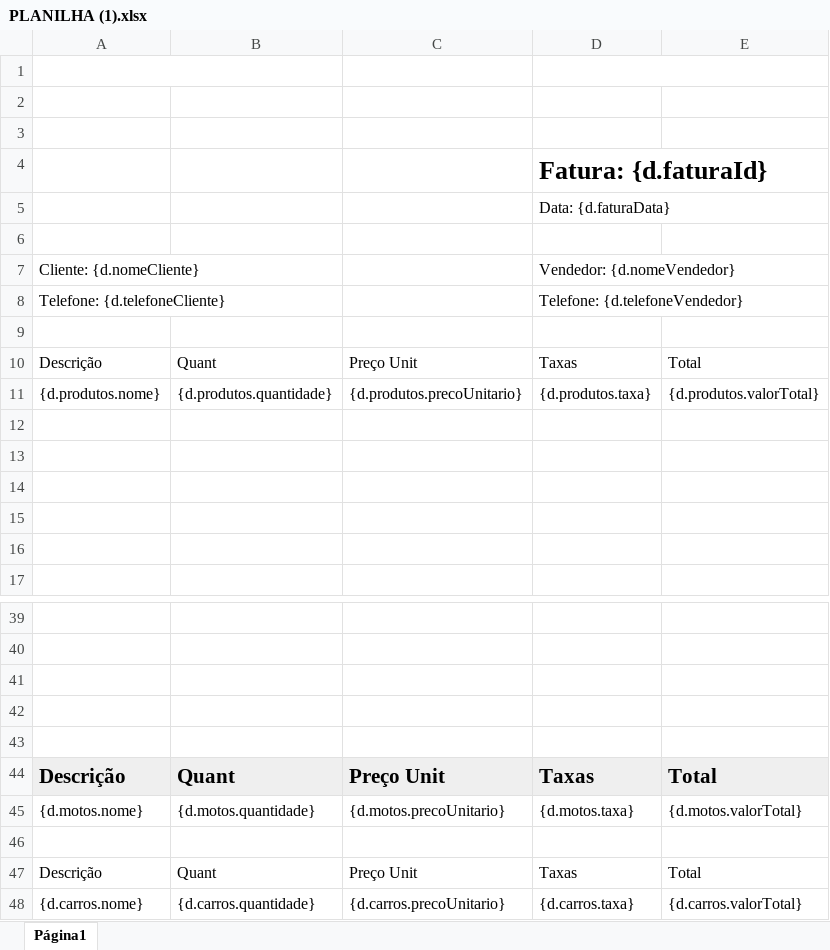
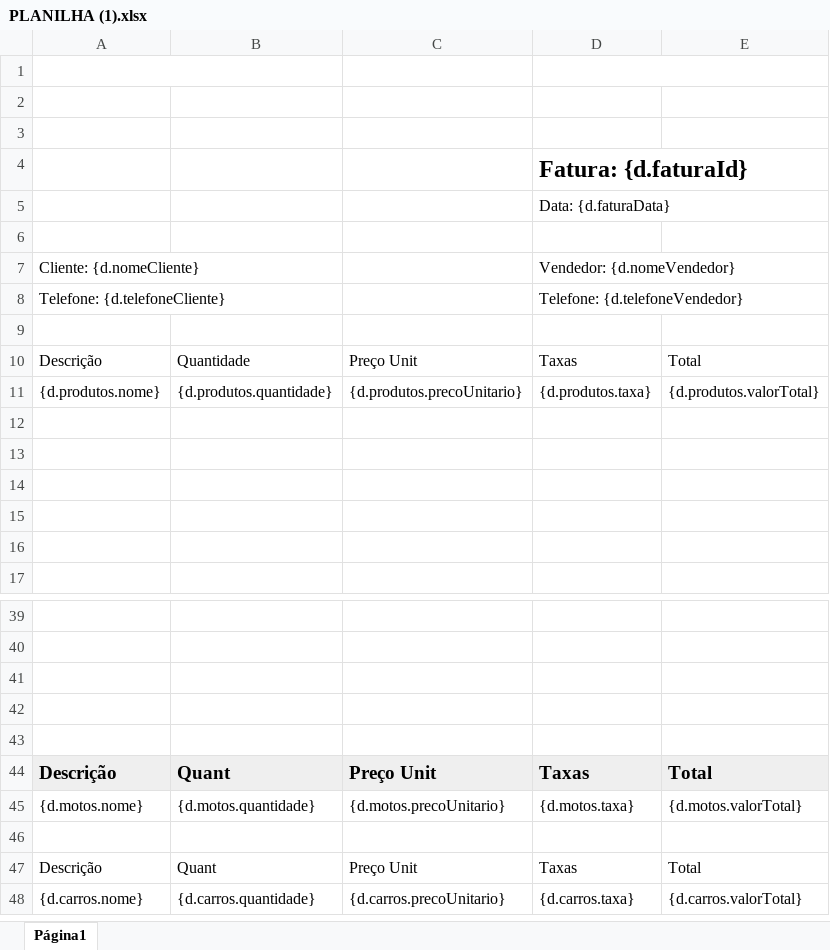
Before and after one commit to Angellington/pdf-table-project, an Excel workbook: Projeto-Ronald/react-app/public/PLANILHA (1).xlsx, sheet Página1, drawn as a sheet; only a part is shown, gaps mark what is left out; values as stored, in another font and other column widths than the file's, no borders; charts and pictures not drawn; the diff names each change by its address in the sheet, - before the commit and + after, or states it on an @@ line.

```diff
--- a/Projeto-Ronald/react-app/public/PLANILHA (1).xlsx (sheet Página1)
+++ b/Projeto-Ronald/react-app/public/PLANILHA (1).xlsx (sheet Página1)
@@ D4 text size: smaller @@
-B10: Quant
+B10: Quantidade
@@ A44:E44 text size: smaller @@
```
Also changed, not shown: charts or pictures, 8 other files.
